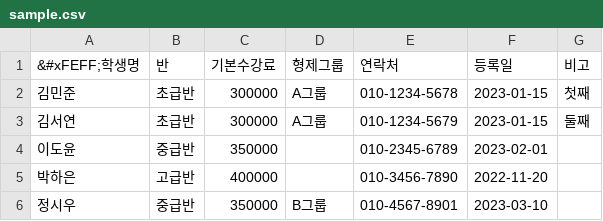
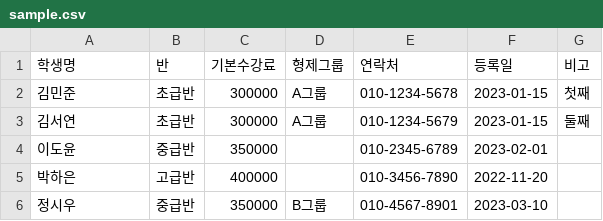
Before and after one commit to Reasonofmoon/tuition-automation, a CSV file: sample.csv, drawn as a sheet.

Commit message:
Correctly apply UTF-8 BOM to sample.csv

```diff
--- a/sample.csv
+++ b/sample.csv
@@ -1,2 +1,2 @@
-&#xFEFF;학생명,반,기본수강료,형제그룹,연락처,등록일,비고
+학생명,반,기본수강료,형제그룹,연락처,등록일,비고
 김민준,초급반,300000,A그룹,010-1234-5678,2023-01-15,첫째
```
